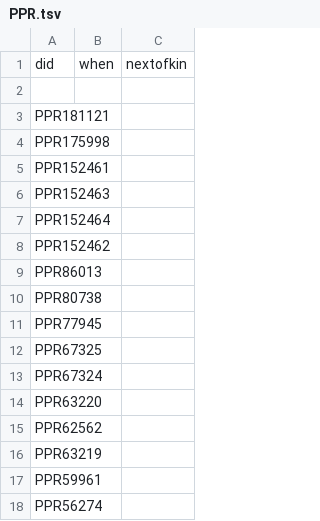
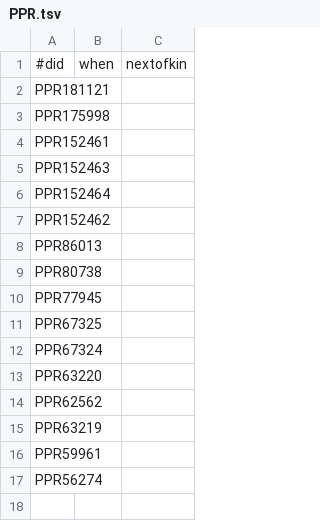
Before and after one commit to bridgedb/tiwid, a TSV file: data/PPR.tsv, drawn as a sheet.

Commit message:
Format tsv header properly

```diff
--- a/data/PPR.tsv
+++ b/data/PPR.tsv
@@ -1,3 +1,2 @@
-did	when	nextofkin
-
+#did	when	nextofkin
 PPR181121		
```
